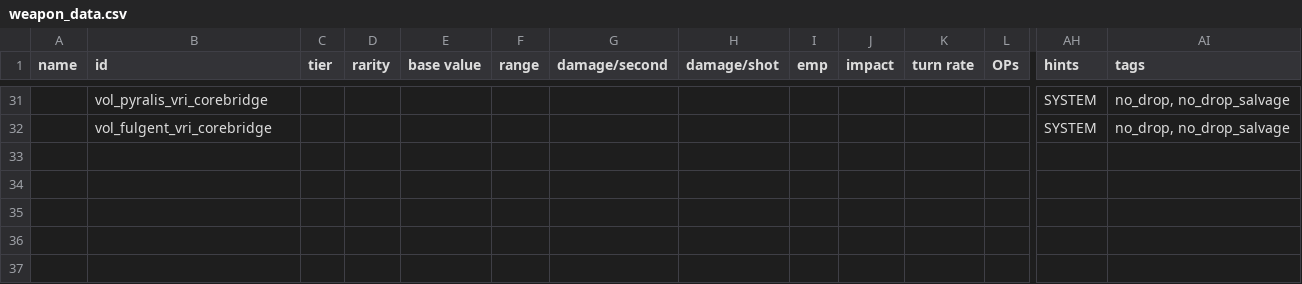
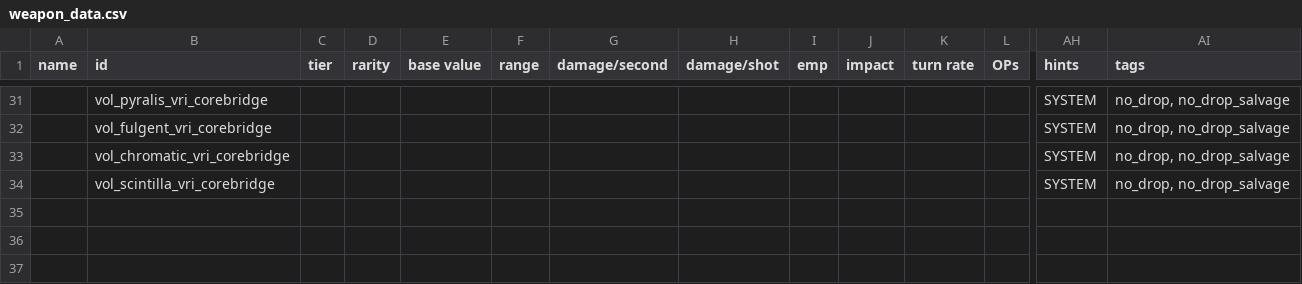
Before and after one commit to TouchOfVanilla/Volantian-Starsector-Mod, a CSV file: data/weapons/weapon_data.csv, drawn as a sheet; only a part is shown, gaps mark what is left out; rows hold the shown columns only; the diff names each change by its address in the sheet, - before the commit and + after, or states it on an @@ line.

```diff
--- a/data/weapons/weapon_data.csv
+++ b/data/weapons/weapon_data.csv
-row 33: (empty)
+row 33:  | vol_chromatic_vri_corebridge |  |  |  |  |  |  |  |  |  |  | SYSTEM | no_drop, no_drop_salvage
-row 34: (empty)
+row 34:  | vol_scintilla_vri_corebridge |  |  |  |  |  |  |  |  |  |  | SYSTEM | no_drop, no_drop_salvage
```
Also changed, not shown: 11 other files.
